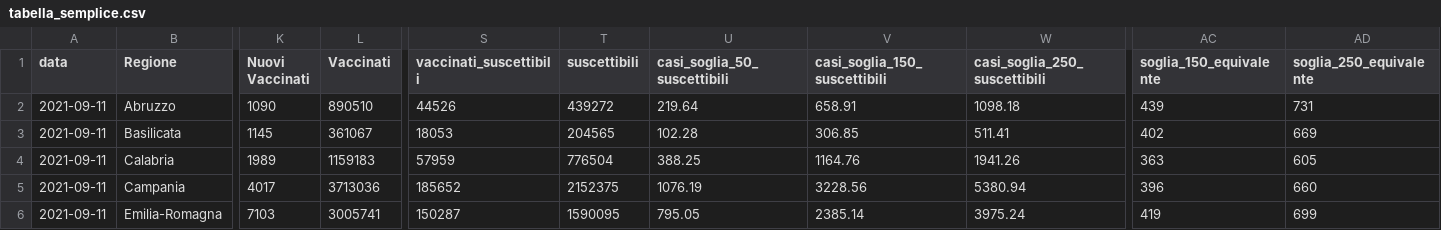
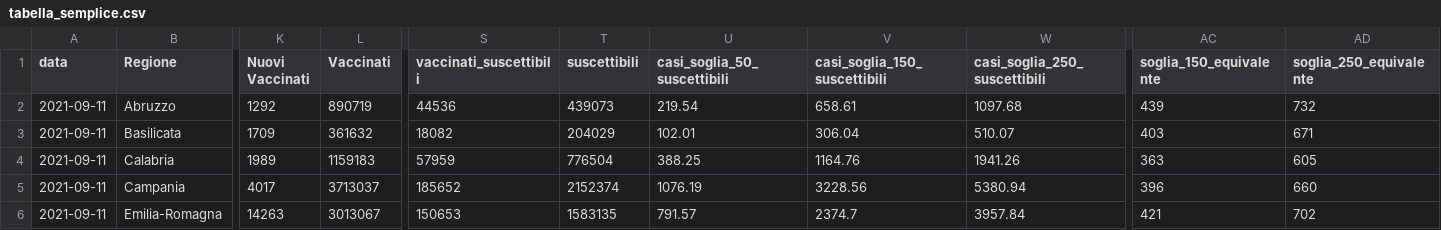
Before and after one commit to Data-Network-Lab/indicatore_zona_gialla, a CSV file: data/graph-data/tabella_semplice.csv, drawn as a sheet; only a part is shown, gaps mark what is left out; the diff covers the shown part only; the diff names each change by its address in the sheet, - before the commit and + after, or states it on an @@ line.

```diff
--- a/data/graph-data/tabella_semplice.csv
+++ b/data/graph-data/tabella_semplice.csv
-K2 (Nuovi Vaccinati): 1090
+K2 (Nuovi Vaccinati): 1292
-L2 (Vaccinati): 890510
+L2 (Vaccinati): 890719
-S2 (vaccinati_suscettibili): 44526
+S2 (vaccinati_suscettibili): 44536
-T2 (suscettibili): 439272
+T2 (suscettibili): 439073
-U2 (casi_soglia_50_suscettibili): 219.64
+U2 (casi_soglia_50_suscettibili): 219.54
-V2 (casi_soglia_150_suscettibili): 658.91
+V2 (casi_soglia_150_suscettibili): 658.61
-W2 (casi_soglia_250_suscettibili): 1098.18
+W2 (casi_soglia_250_suscettibili): 1097.68
-AD2 (soglia_250_equivalente): 731
+AD2 (soglia_250_equivalente): 732
-K3 (Nuovi Vaccinati): 1145
+K3 (Nuovi Vaccinati): 1709
-L3 (Vaccinati): 361067
+L3 (Vaccinati): 361632
-S3 (vaccinati_suscettibili): 18053
+S3 (vaccinati_suscettibili): 18082
-T3 (suscettibili): 204565
+T3 (suscettibili): 204029
-U3 (casi_soglia_50_suscettibili): 102.28
+U3 (casi_soglia_50_suscettibili): 102.01
-V3 (casi_soglia_150_suscettibili): 306.85
+V3 (casi_soglia_150_suscettibili): 306.04
-W3 (casi_soglia_250_suscettibili): 511.41
+W3 (casi_soglia_250_suscettibili): 510.07
-AC3 (soglia_150_equivalente): 402
+AC3 (soglia_150_equivalente): 403
-AD3 (soglia_250_equivalente): 669
+AD3 (soglia_250_equivalente): 671
-L5 (Vaccinati): 3713036
+L5 (Vaccinati): 3713037
-T5 (suscettibili): 2152375
+T5 (suscettibili): 2152374
-K6 (Nuovi Vaccinati): 7103
+K6 (Nuovi Vaccinati): 14263
-L6 (Vaccinati): 3005741
+L6 (Vaccinati): 3013067
-S6 (vaccinati_suscettibili): 150287
+S6 (vaccinati_suscettibili): 150653
-T6 (suscettibili): 1590095
+T6 (suscettibili): 1583135
-U6 (casi_soglia_50_suscettibili): 795.05
+U6 (casi_soglia_50_suscettibili): 791.57
-V6 (casi_soglia_150_suscettibili): 2385.14
+V6 (casi_soglia_150_suscettibili): 2374.7
-W6 (casi_soglia_250_suscettibili): 3975.24
+W6 (casi_soglia_250_suscettibili): 3957.84
-AC6 (soglia_150_equivalente): 419
+AC6 (soglia_150_equivalente): 421
-AD6 (soglia_250_equivalente): 699
+AD6 (soglia_250_equivalente): 702
```
Also changed, not shown: 123 edited cells elsewhere in this file, data/graph-data/arrow_plot.csv, data/graph-data/mappa.csv, 3 other files.
